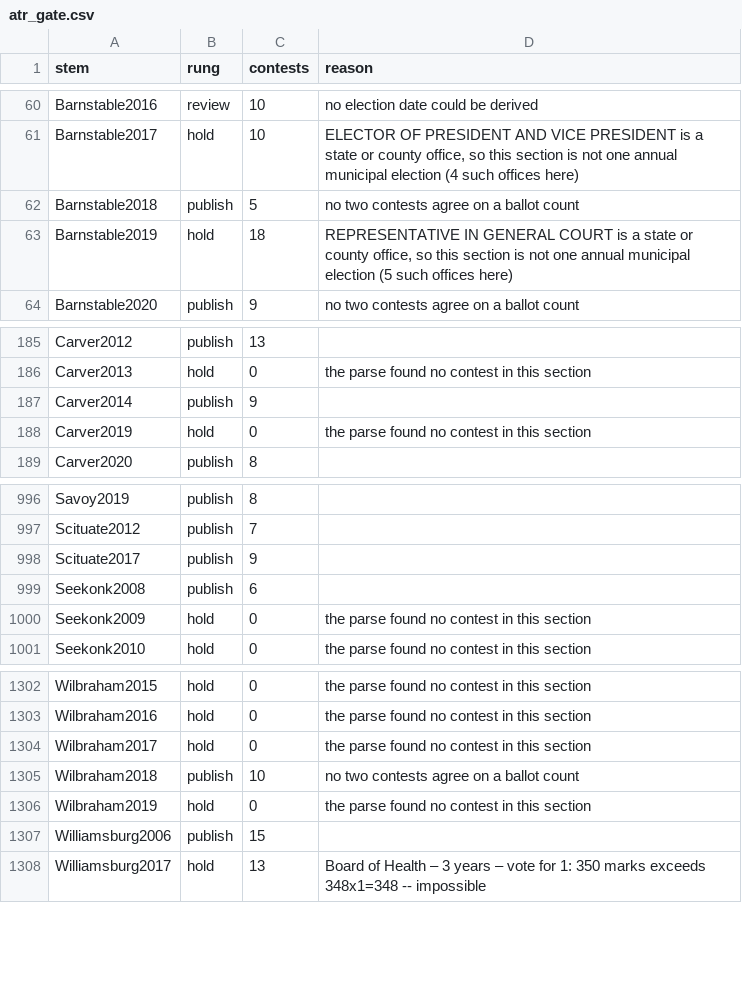
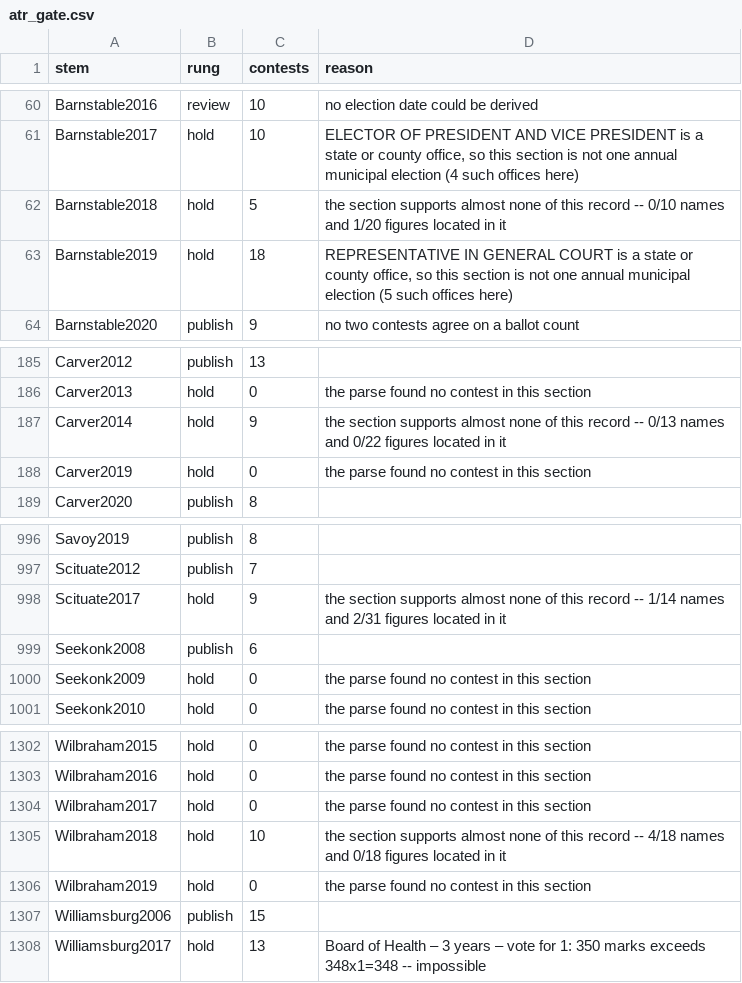
Before and after one commit to JamesNicholsWorley/muni-harvest, a CSV file: qa/reference/atr_gate.csv, drawn as a sheet; only a part is shown, gaps mark what is left out.

```diff
--- a/qa/reference/atr_gate.csv
+++ b/qa/reference/atr_gate.csv
@@ -61,3 +61,3 @@ Barnstable2016,review,10,no election date could be derived
 Barnstable2017,hold,10,"ELECTOR OF PRESIDENT AND VICE PRESIDENT is a state or county office, so this section is not one annual municipal election (4 such offices here)"
-Barnstable2018,publish,5,no two contests agree on a ballot count
+Barnstable2018,hold,5,the section supports almost none of this record -- 0/10 names and 1/20 figures located in it
 Barnstable2019,hold,18,"REPRESENTATIVE IN GENERAL COURT is a state or county office, so this section is not one annual municipal election (5 such offices here)"
@@ -186,3 +186,3 @@ Carver2012,publish,13,
 Carver2013,hold,0,the parse found no contest in this section
-Carver2014,publish,9,
+Carver2014,hold,9,the section supports almost none of this record -- 0/13 names and 0/22 figures located in it
 Carver2019,hold,0,the parse found no contest in this section
@@ -997,3 +997,3 @@ Savoy2019,publish,8,
 Scituate2012,publish,7,
-Scituate2017,publish,9,
+Scituate2017,hold,9,the section supports almost none of this record -- 1/14 names and 2/31 figures located in it
 Seekonk2008,publish,6,
@@ -1304,3 +1304,3 @@ Wilbraham2016,hold,0,the parse found no contest in this section
 Wilbraham2017,hold,0,the parse found no contest in this section
-Wilbraham2018,publish,10,no two contests agree on a ballot count
+Wilbraham2018,hold,10,the section supports almost none of this record -- 4/18 names and 0/18 figures located in it
 Wilbraham2019,hold,0,the parse found no contest in this section
```
Also changed, not shown: 2 other files.
